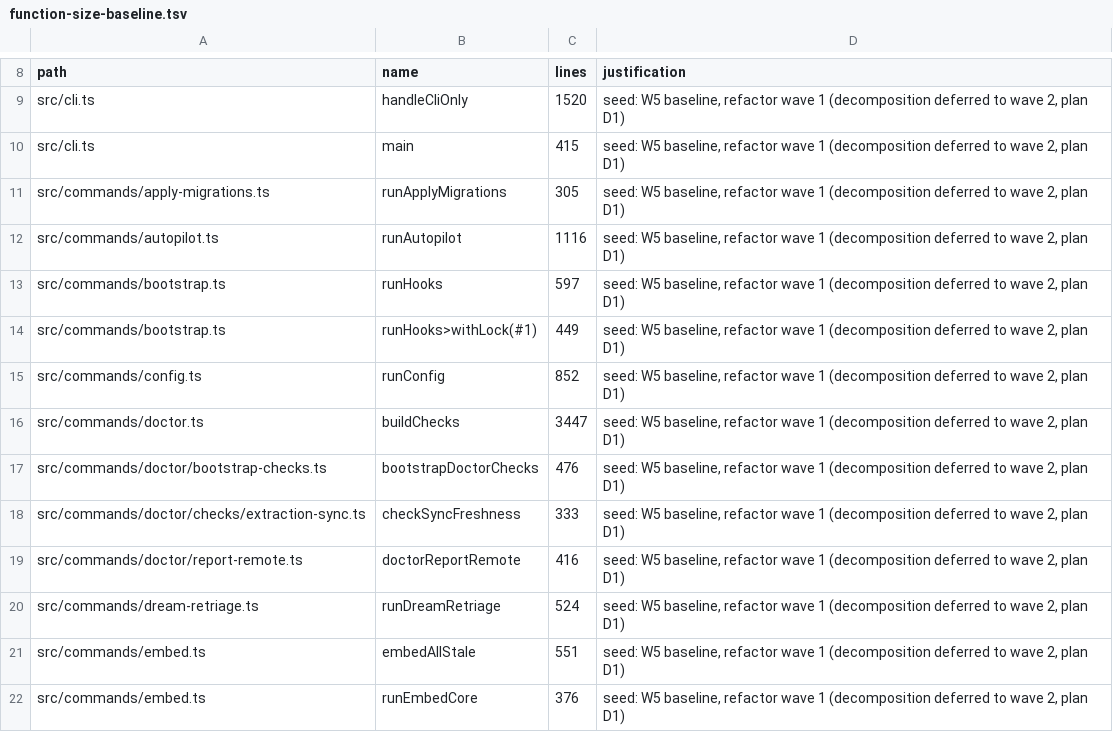
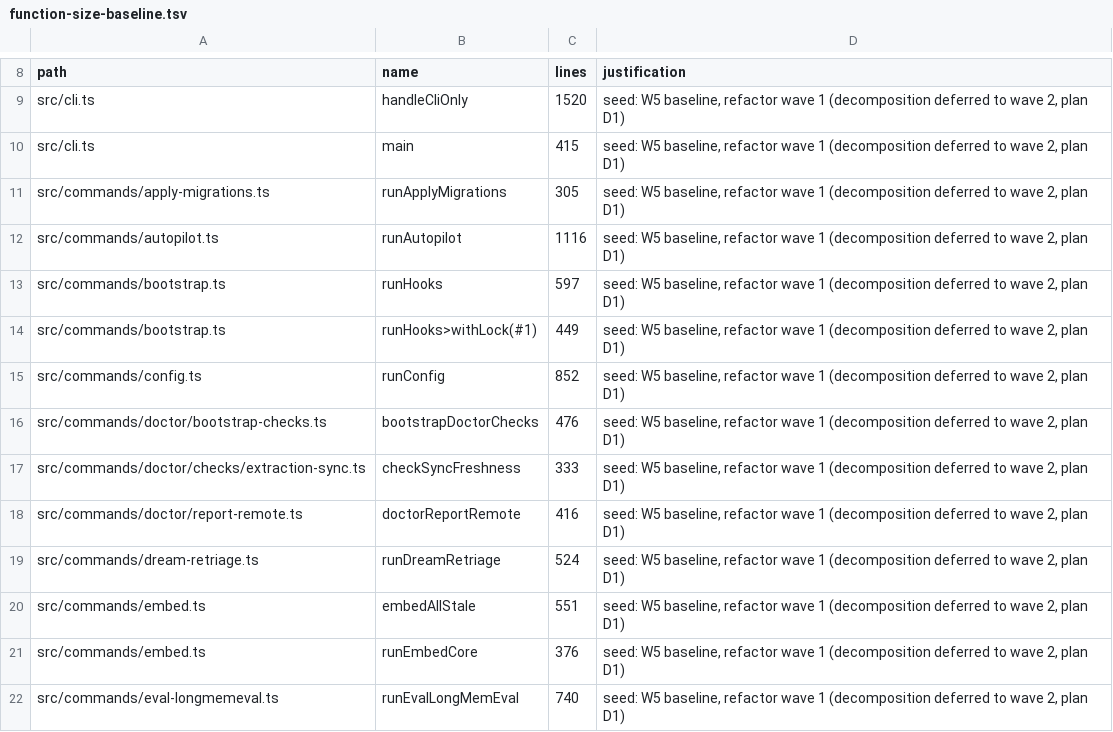
Before and after one commit to Margok1987/gbrain, a TSV file: scripts/function-size-baseline.tsv, drawn as a sheet; only a part is shown, gaps mark what is left out; the shorter side is filled out with more unchanged rows.

Commit message:
chore(doctor): ratchets and A10 re-points for the buildChecks move
- scripts/function-size-baseline.tsv: buildChecks row removed (3447 -> 257
  lines, under the 300-line limit).
- scripts/module-size-limits.tsv: doctor.ts ceiling 4340 -> 955.
- scripts/check-no-legacy-getconnection.sh: grandfather rows for the three
  db.getConnection() call sites moved verbatim (rls + rls_event_trigger ->
  checks/schema-health.ts, index_audit -> checks/queue-assets.ts).
- Positional doctor source guards re-pointed per A10 to the single file now
  holding the code (assertions unchanged): doctor.test.ts x8
  (-> checks/embedding-health.ts, knowledge-health.ts, schema-health.ts x5,
  local-runtime.ts), embedding-dim-check-facts.test.ts (-> sync-search.ts),
  doctor-schema-column-diff.test.ts (-> schema-health.ts). One negative
  containment ("manual ALTER recipe") now scans the whole doctor surface
  instead of doctor.ts alone (stricter).

```diff
--- a/scripts/function-size-baseline.tsv
+++ b/scripts/function-size-baseline.tsv
@@ -15,3 +15,2 @@ src/commands/bootstrap.ts	runHooks>withLock(#1)	449	seed: W5 baseline, refactor
 src/commands/config.ts	runConfig	852	seed: W5 baseline, refactor wave 1 (decomposition deferred to wave 2, plan D1)
-src/commands/doctor.ts	buildChecks	3447	seed: W5 baseline, refactor wave 1 (decomposition deferred to wave 2, plan D1)
 src/commands/doctor/bootstrap-checks.ts	bootstrapDoctorChecks	476	seed: W5 baseline, refactor wave 1 (decomposition deferred to wave 2, plan D1)
```
Also changed, not shown: scripts/module-size-limits.tsv, 4 other files.
